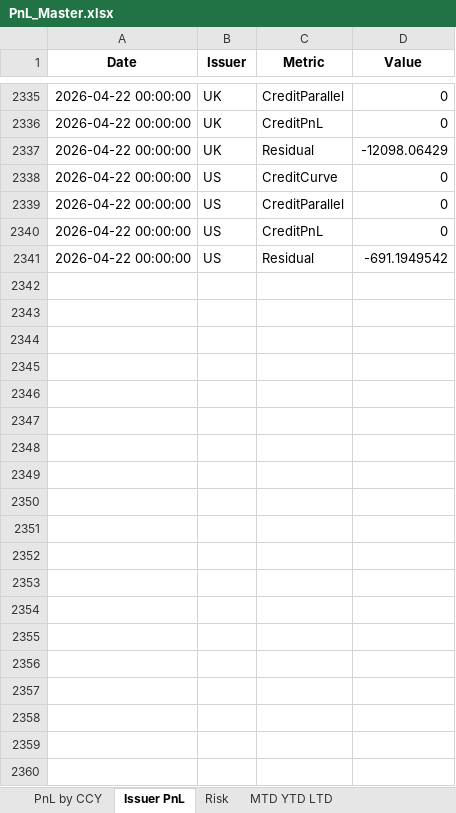
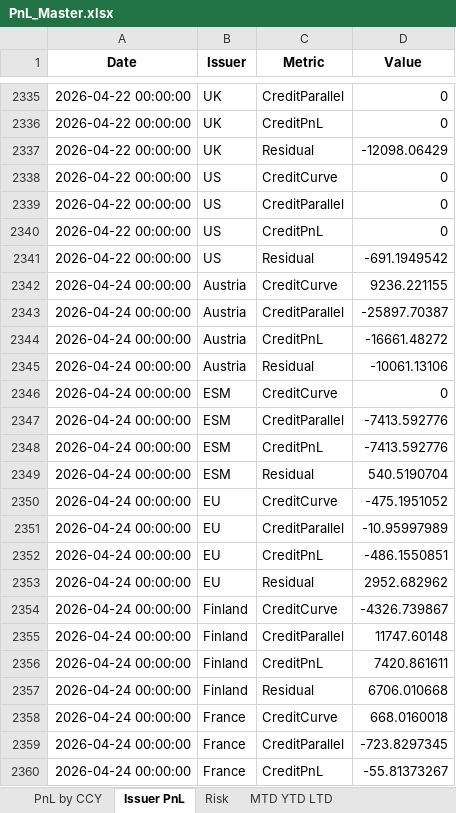
Before and after one commit to akshatssrivv/PnL_Master, an Excel workbook: PnL_Master.xlsx, sheet Issuer PnL, drawn as a sheet; only a part is shown, gaps mark what is left out; values as stored, in another font and other column widths than the file's, no borders; the diff covers the shown part only; the diff names each change by its address in the sheet, - before the commit and + after, or states it on an @@ line.

```diff
--- a/PnL_Master.xlsx (sheet Issuer PnL)
+++ b/PnL_Master.xlsx (sheet Issuer PnL)
+row 2342: 2026-04-24 00:00:00 | Austria | CreditCurve | 9236.221155
+row 2343: 2026-04-24 00:00:00 | Austria | CreditParallel | -25897.70387
+row 2344: 2026-04-24 00:00:00 | Austria | CreditPnL | -16661.48272
+row 2345: 2026-04-24 00:00:00 | Austria | Residual | -10061.13106
+row 2346: 2026-04-24 00:00:00 | ESM | CreditCurve | 0
+row 2347: 2026-04-24 00:00:00 | ESM | CreditParallel | -7413.592776
+row 2348: 2026-04-24 00:00:00 | ESM | CreditPnL | -7413.592776
+row 2349: 2026-04-24 00:00:00 | ESM | Residual | 540.5190704
+row 2350: 2026-04-24 00:00:00 | EU | CreditCurve | -475.1951052
+row 2351: 2026-04-24 00:00:00 | EU | CreditParallel | -10.95997989
+row 2352: 2026-04-24 00:00:00 | EU | CreditPnL | -486.1550851
+row 2353: 2026-04-24 00:00:00 | EU | Residual | 2952.682962
+row 2354: 2026-04-24 00:00:00 | Finland | CreditCurve | -4326.739867
+row 2355: 2026-04-24 00:00:00 | Finland | CreditParallel | 11747.60148
+row 2356: 2026-04-24 00:00:00 | Finland | CreditPnL | 7420.861611
+row 2357: 2026-04-24 00:00:00 | Finland | Residual | 6706.010668
+row 2358: 2026-04-24 00:00:00 | France | CreditCurve | 668.0160018
+row 2359: 2026-04-24 00:00:00 | France | CreditParallel | -723.8297345
+row 2360: 2026-04-24 00:00:00 | France | CreditPnL | -55.81373267
```
Also changed, not shown: 189 added rows elsewhere in this sheet, sheet Risk, sheet PnL by CCY, sheet MTD YTD LTD.
